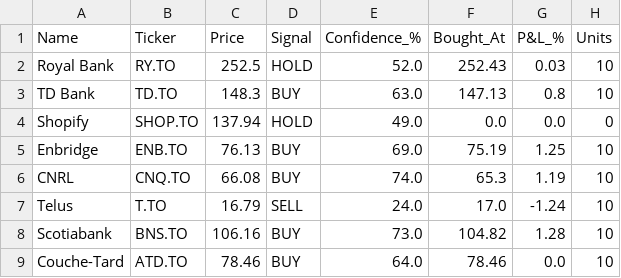
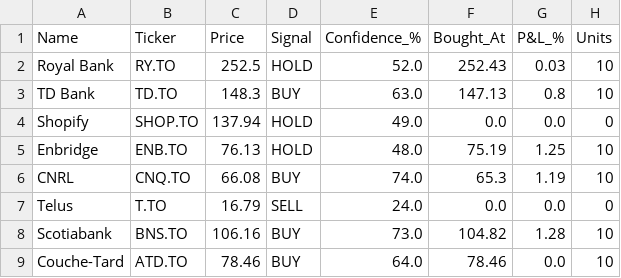
Before and after one commit to kdk1996/tsx-trading-bot, a CSV file: trades.csv, drawn as a sheet.

```diff
--- a/trades.csv
+++ b/trades.csv
@@ -4,5 +4,5 @@ TD Bank,TD.TO,148.3,BUY,63.0,147.13,0.8,10
 Shopify,SHOP.TO,137.94,HOLD,49.0,0.0,0.0,0
-Enbridge,ENB.TO,76.13,BUY,69.0,75.19,1.25,10
+Enbridge,ENB.TO,76.13,HOLD,48.0,75.19,1.25,10
 CNRL,CNQ.TO,66.08,BUY,74.0,65.3,1.19,10
-Telus,T.TO,16.79,SELL,24.0,17.0,-1.24,10
+Telus,T.TO,16.79,SELL,24.0,0.0,0.0,0
 Scotiabank,BNS.TO,106.16,BUY,73.0,104.82,1.28,10
```
